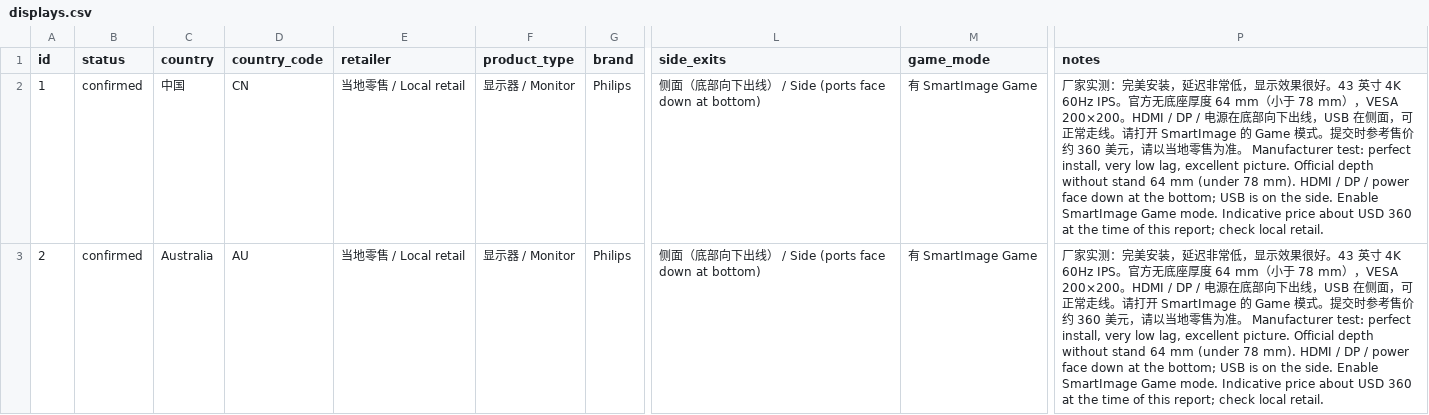
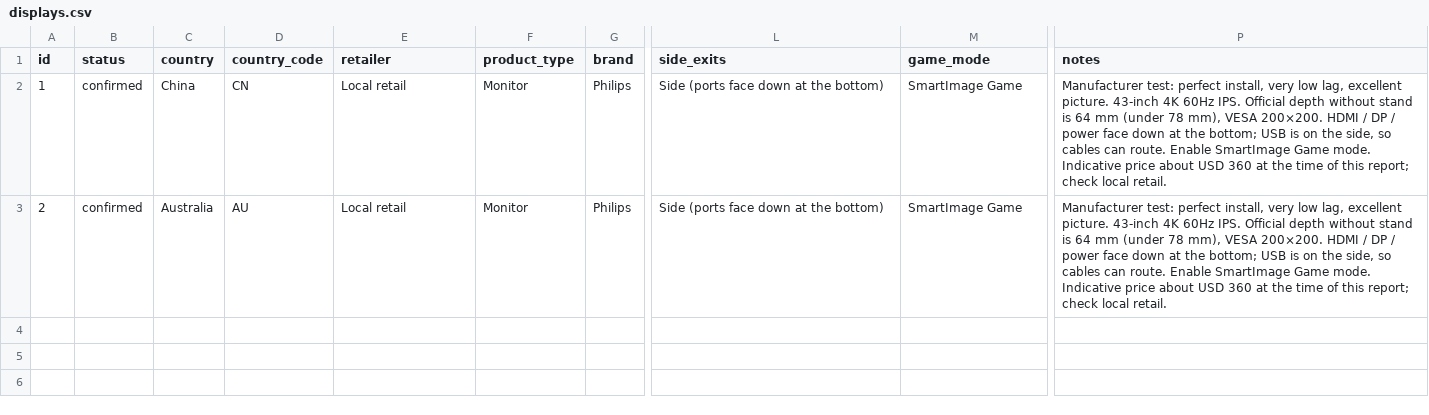
Before and after one commit to noron-official/noron-display-compatibility, a CSV file: data/displays.csv, drawn as a sheet; only a part is shown, gaps mark what is left out; the diff names each change by its address in the sheet, - before the commit and + after, or states it on an @@ line.

```diff
--- a/data/displays.csv
+++ b/data/displays.csv
-C2 (country): 中国
+C2 (country): China
-E2:E3 (retailer): 当地零售 / Local retail
+E2:E3 (retailer): Local retail
-F2:F3 (product_type): 显示器 / Monitor
+F2:F3 (product_type): Monitor
-L2:L3 (side_exits): 侧面（底部向下出线） / Side (ports face down at bottom)
+L2:L3 (side_exits): Side (ports face down at the bottom)
-M2:M3 (game_mode): 有 SmartImage Game
+M2:M3 (game_mode): SmartImage Game
-P2:P3 (notes): 厂家实测：完美安装，延迟非常低，显示效果很好。43 英寸 4K 60Hz IPS。官方无底座厚度 64 mm（小于 78 mm），VESA 200×200。HDMI / DP / 电源在底部向下出线，USB 在侧面，可正常走线。请打开 SmartImage 的 Game 模式。提交时参考售价约 360 美元，请以当地零售为准。 Manufacturer test: perfect install, very low lag, excellent picture. Official depth without stand 64 mm (under 78 mm). HDMI / DP / power face down at the bottom; USB is on the side. Enable SmartImage…
+P2:P3 (notes): Manufacturer test: perfect install, very low lag, excellent picture. 43-inch 4K 60Hz IPS. Official depth without stand is 64 mm (under 78 mm), VESA 200×200. HDMI / DP / power face down at the bottom; USB is on the side, so cables can route. Enable SmartImage…
```
Also changed, not shown: 5 other files.
